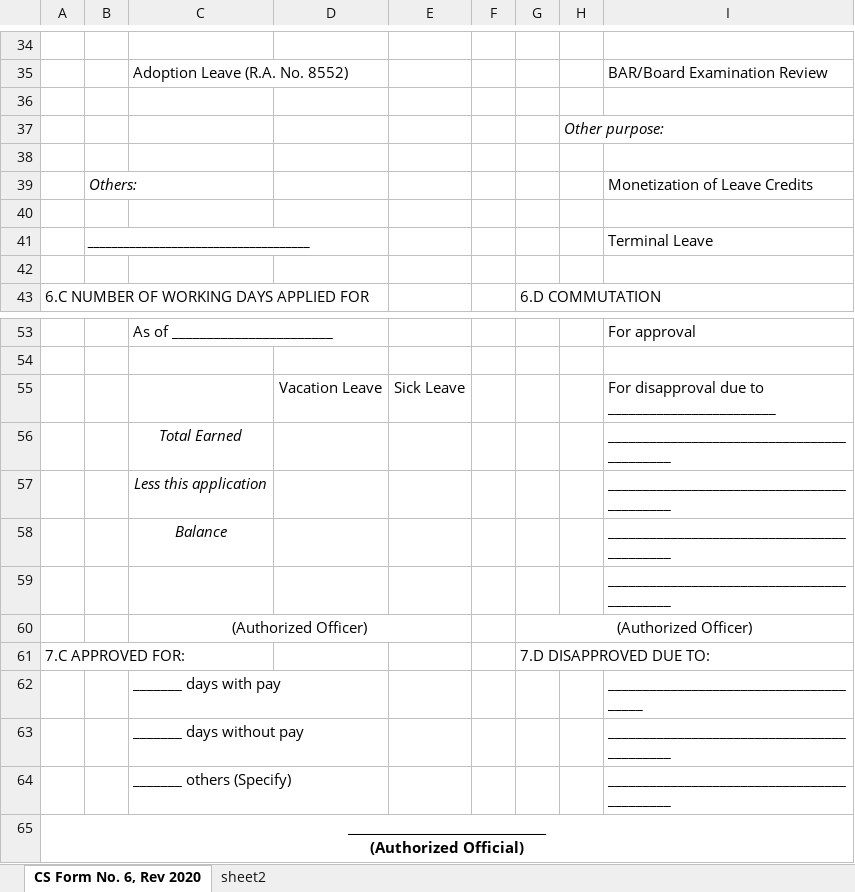
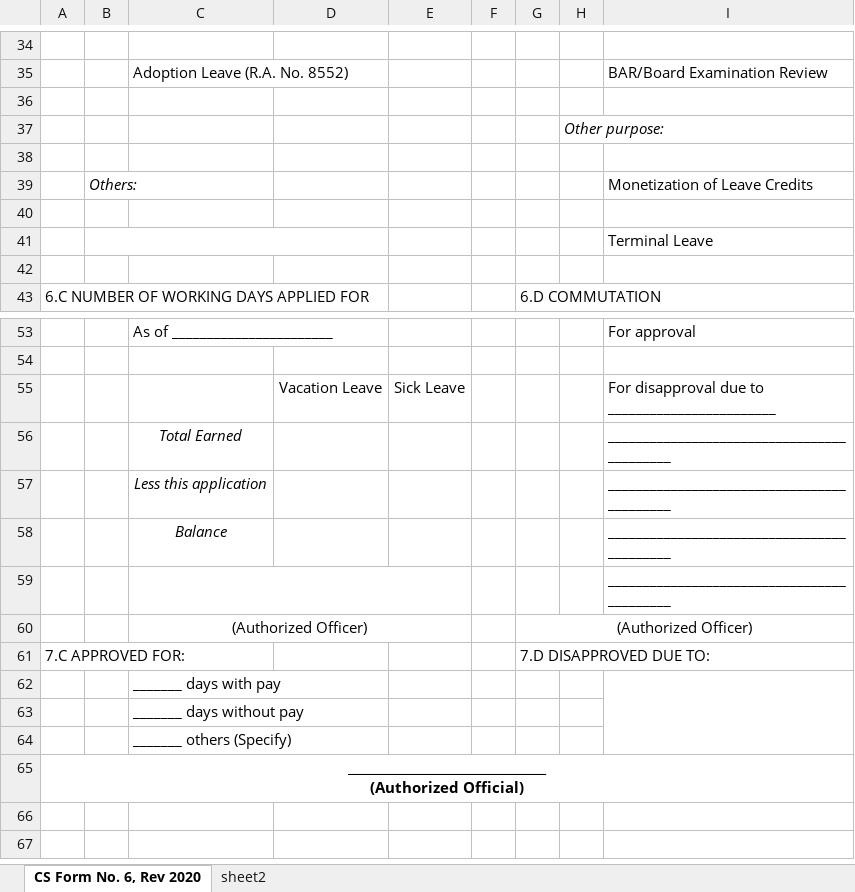
Before and after one commit to keenden1/Waterdistrict, an Excel workbook: public/template/example.xlsx, sheet CS Form No. 6, Rev 2020, drawn as a sheet; only a part is shown, gaps mark what is left out; values as stored, in another font and other column widths than the file's, no borders; charts and pictures not drawn; the diff names each change by its address in the sheet, - before the commit and + after, or states it on an @@ line.

Commit message:
template edit

```diff
--- a/public/template/example.xlsx (sheet CS Form No. 6, Rev 2020)
+++ b/public/template/example.xlsx (sheet CS Form No. 6, Rev 2020)
-B41: _____________________________________
+B41: (empty)
+B41:D41 merged
+C59:E59 merged
-I62: _______________________________________
+I62: (empty)
+I62:I64 merged
-I63:I64: ___________________________________________
+I63:I64: (empty)
```
Also changed, not shown: charts or pictures, 4 other files.
